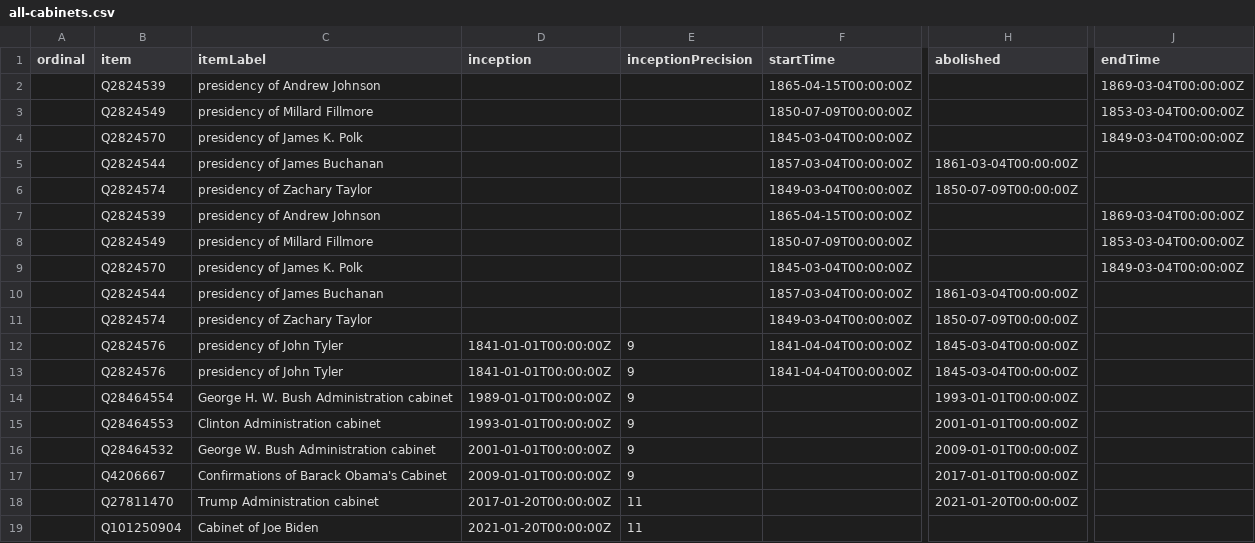
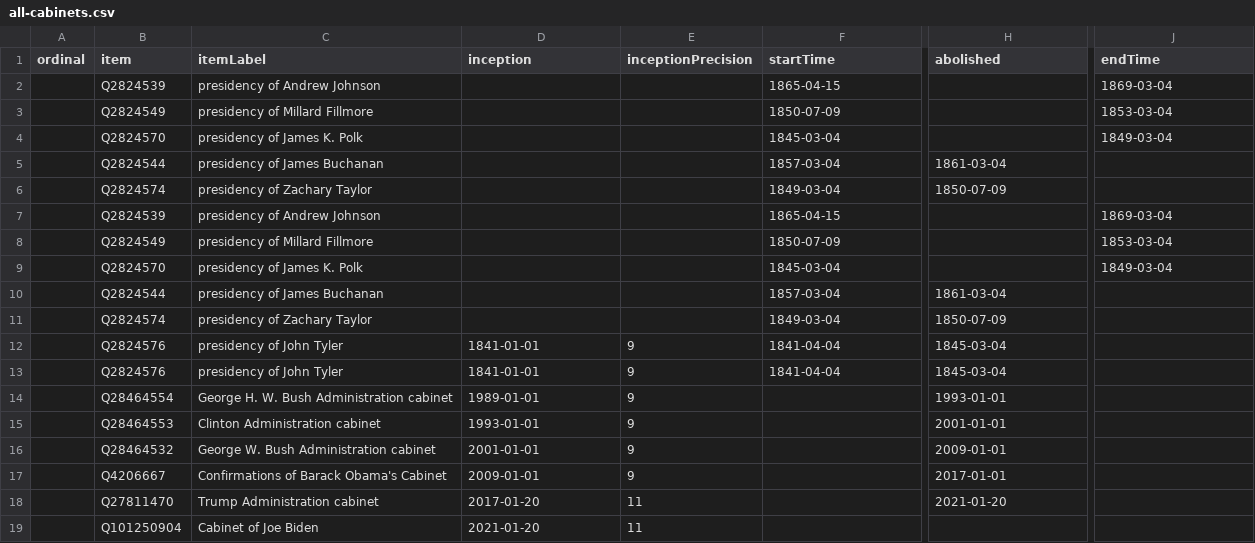
Before and after one commit to every-politician-scrapers/us-cabinet, a CSV file: wikidata/results/all-cabinets.csv, drawn as a sheet; only a part is shown, gaps mark what is left out; the diff names each change by its address in the sheet, - before the commit and + after, or states it on an @@ line.

Commit message:
PCB update

```diff
--- a/wikidata/results/all-cabinets.csv
+++ b/wikidata/results/all-cabinets.csv
-F2 (startTime): 1865-04-15T00:00:00Z
+F2 (startTime): 1865-04-15
-J2 (endTime): 1869-03-04T00:00:00Z
+J2 (endTime): 1869-03-04
-F3 (startTime): 1850-07-09T00:00:00Z
+F3 (startTime): 1850-07-09
-J3 (endTime): 1853-03-04T00:00:00Z
+J3 (endTime): 1853-03-04
-F4 (startTime): 1845-03-04T00:00:00Z
+F4 (startTime): 1845-03-04
-J4 (endTime): 1849-03-04T00:00:00Z
+J4 (endTime): 1849-03-04
-F5 (startTime): 1857-03-04T00:00:00Z
+F5 (startTime): 1857-03-04
-H5 (abolished): 1861-03-04T00:00:00Z
+H5 (abolished): 1861-03-04
-F6 (startTime): 1849-03-04T00:00:00Z
+F6 (startTime): 1849-03-04
-H6 (abolished): 1850-07-09T00:00:00Z
+H6 (abolished): 1850-07-09
-F7 (startTime): 1865-04-15T00:00:00Z
+F7 (startTime): 1865-04-15
-J7 (endTime): 1869-03-04T00:00:00Z
+J7 (endTime): 1869-03-04
-F8 (startTime): 1850-07-09T00:00:00Z
+F8 (startTime): 1850-07-09
-J8 (endTime): 1853-03-04T00:00:00Z
+J8 (endTime): 1853-03-04
-F9 (startTime): 1845-03-04T00:00:00Z
+F9 (startTime): 1845-03-04
-J9 (endTime): 1849-03-04T00:00:00Z
+J9 (endTime): 1849-03-04
-F10 (startTime): 1857-03-04T00:00:00Z
+F10 (startTime): 1857-03-04
-H10 (abolished): 1861-03-04T00:00:00Z
+H10 (abolished): 1861-03-04
-F11 (startTime): 1849-03-04T00:00:00Z
+F11 (startTime): 1849-03-04
-H11 (abolished): 1850-07-09T00:00:00Z
+H11 (abolished): 1850-07-09
-D12:D13 (inception): 1841-01-01T00:00:00Z
+D12:D13 (inception): 1841-01-01
-F12:F13 (startTime): 1841-04-04T00:00:00Z
+F12:F13 (startTime): 1841-04-04
-H12:H13 (abolished): 1845-03-04T00:00:00Z
+H12:H13 (abolished): 1845-03-04
-D14 (inception): 1989-01-01T00:00:00Z
+D14 (inception): 1989-01-01
-H14 (abolished): 1993-01-01T00:00:00Z
+H14 (abolished): 1993-01-01
-D15 (inception): 1993-01-01T00:00:00Z
+D15 (inception): 1993-01-01
-H15 (abolished): 2001-01-01T00:00:00Z
+H15 (abolished): 2001-01-01
-D16 (inception): 2001-01-01T00:00:00Z
+D16 (inception): 2001-01-01
-H16 (abolished): 2009-01-01T00:00:00Z
+H16 (abolished): 2009-01-01
-D17 (inception): 2009-01-01T00:00:00Z
+D17 (inception): 2009-01-01
-H17 (abolished): 2017-01-01T00:00:00Z
+H17 (abolished): 2017-01-01
-D18 (inception): 2017-01-20T00:00:00Z
+D18 (inception): 2017-01-20
-H18 (abolished): 2021-01-20T00:00:00Z
+H18 (abolished): 2021-01-20
-D19 (inception): 2021-01-20T00:00:00Z
+D19 (inception): 2021-01-20
```
